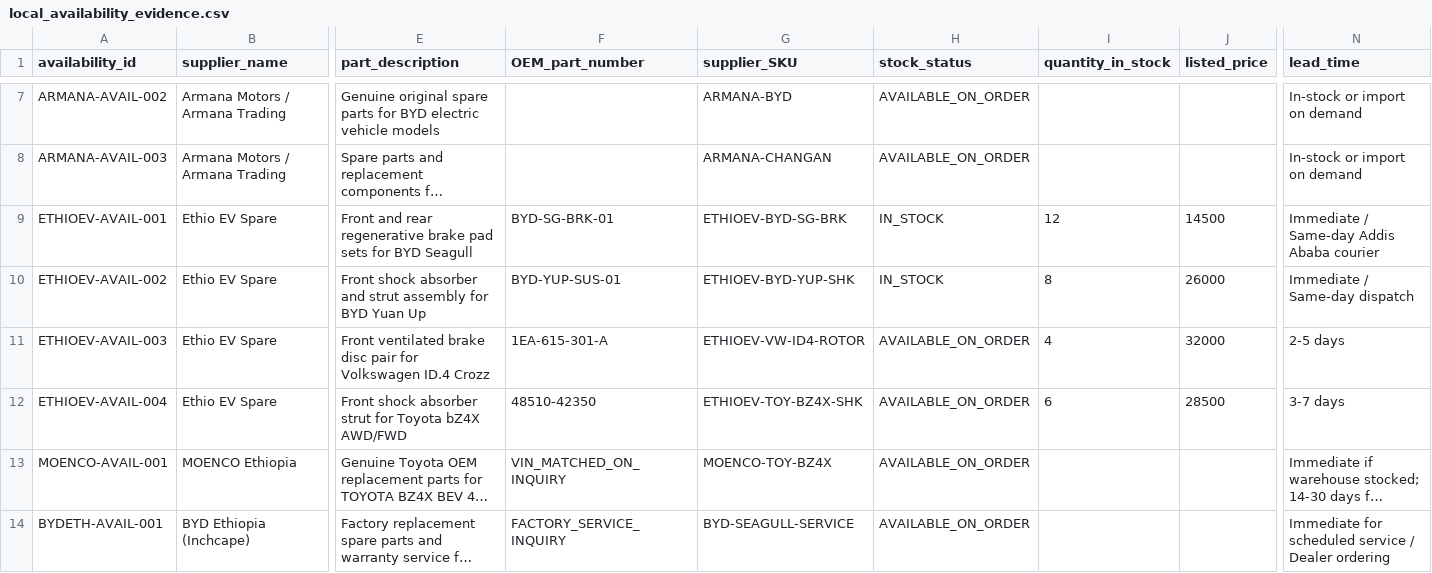
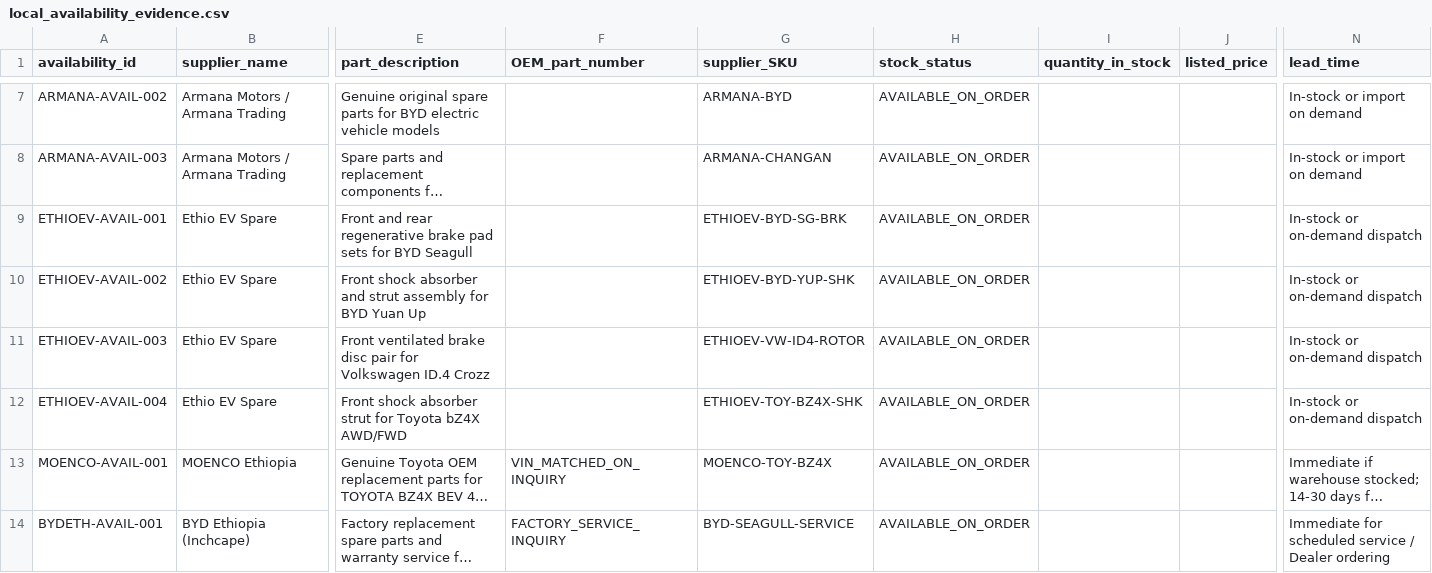
Before and after one commit to EstarCode/ev-spare-parts-prioritization, a CSV file: data/processed/local_availability_evidence.csv, drawn as a sheet; only a part is shown, gaps mark what is left out; long unchanged cells end in …; the diff names each change by its address in the sheet, - before the commit and + after, or states it on an @@ line.

```diff
--- a/data/processed/local_availability_evidence.csv
+++ b/data/processed/local_availability_evidence.csv
-F9 (OEM_part_number): BYD-SG-BRK-01
+F9 (OEM_part_number): (empty)
-H9:H10 (stock_status): IN_STOCK
+H9:H10 (stock_status): AVAILABLE_ON_ORDER
-I9 (quantity_in_stock): 12
+I9 (quantity_in_stock): (empty)
-J9 (listed_price): 14500
+J9 (listed_price): (empty)
-N9 (lead_time): Immediate / Same-day Addis Ababa courier
+N9 (lead_time): In-stock or on-demand dispatch
-F10 (OEM_part_number): BYD-YUP-SUS-01
+F10 (OEM_part_number): (empty)
-I10 (quantity_in_stock): 8
+I10 (quantity_in_stock): (empty)
-J10 (listed_price): 26000
+J10 (listed_price): (empty)
-N10 (lead_time): Immediate / Same-day dispatch
+N10 (lead_time): In-stock or on-demand dispatch
-F11 (OEM_part_number): 1EA-615-301-A
+F11 (OEM_part_number): (empty)
-I11 (quantity_in_stock): 4
+I11 (quantity_in_stock): (empty)
-J11 (listed_price): 32000
+J11 (listed_price): (empty)
-N11 (lead_time): 2-5 days
+N11 (lead_time): In-stock or on-demand dispatch
-F12 (OEM_part_number): 48510-42350
+F12 (OEM_part_number): (empty)
-I12 (quantity_in_stock): 6
+I12 (quantity_in_stock): (empty)
-J12 (listed_price): 28500
+J12 (listed_price): (empty)
-N12 (lead_time): 3-7 days
+N12 (lead_time): In-stock or on-demand dispatch
```
Also changed, not shown: data/processed/extraction_errors.csv, data/processed/parts_catalogue_records.csv, 10 other files.
